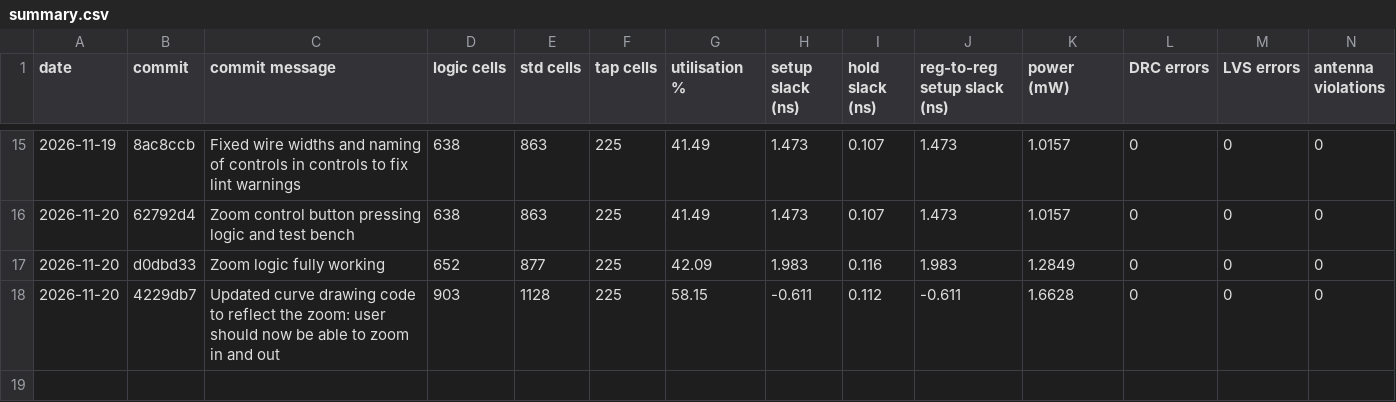
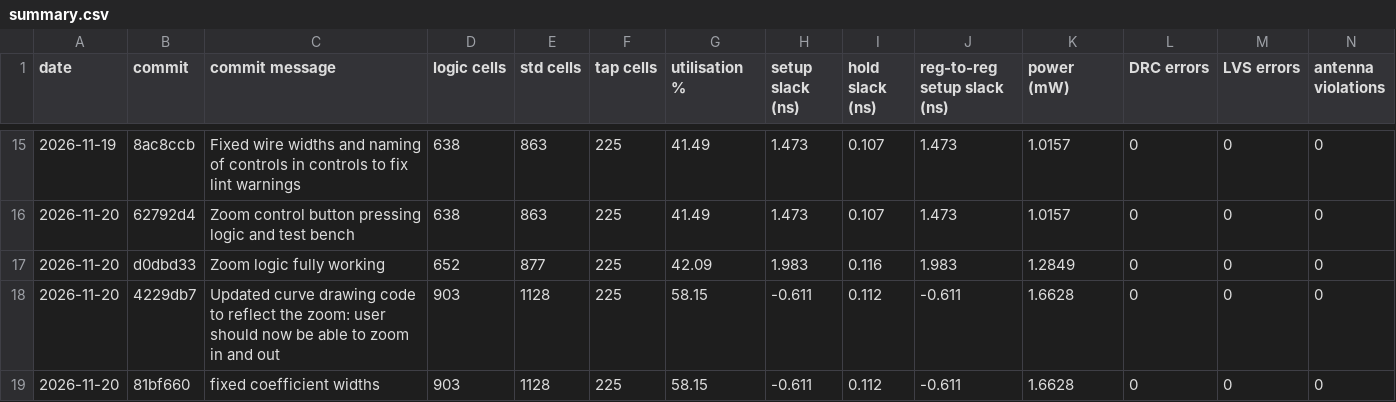
Before and after one commit to hgoar/tt-vga-poly-plotter, a CSV file: metrics_log/summary.csv, drawn as a sheet; only a part is shown, gaps mark what is left out; rows hold the shown columns only; the diff names each change by its address in the sheet, - before the commit and + after, or states it on an @@ line.

```diff
--- a/metrics_log/summary.csv
+++ b/metrics_log/summary.csv
+row 19: 2026-11-20 | 81bf660 | fixed coefficient widths | 903 | 1128 | 225 | 58.15 | -0.611 | 0.112 | -0.611 | 1.6628 | 0 | 0 | 0
```
Also changed, not shown: 2 other files.
